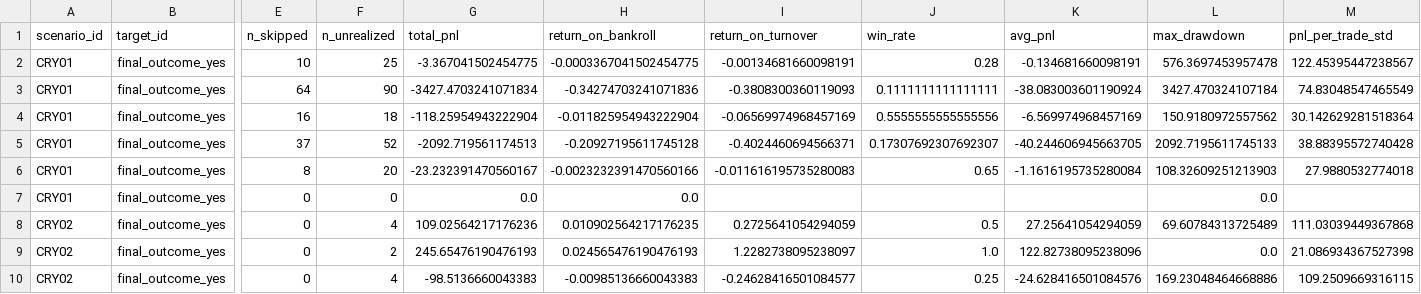
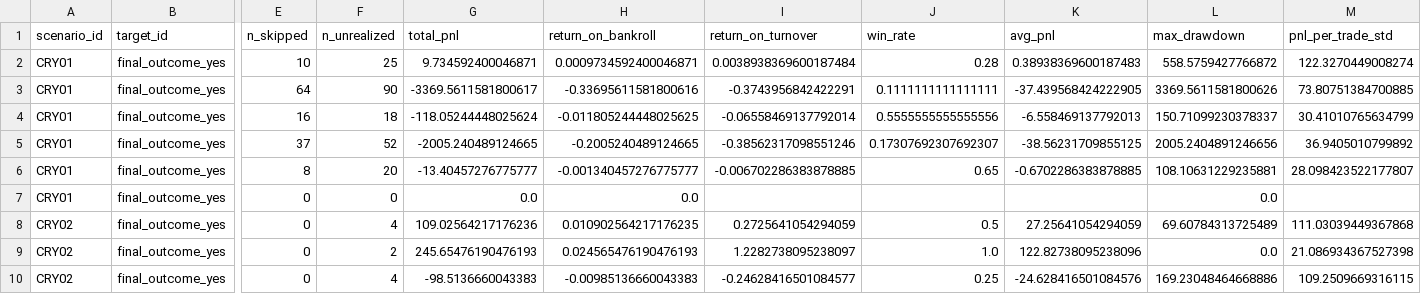
Before and after one commit to luciowlx/polymarket-minitest-reports, a CSV file: simtrade/2026-07-16/summary.csv, drawn as a sheet; only a part is shown, gaps mark what is left out; the diff names each change by its address in the sheet, - before the commit and + after, or states it on an @@ line.

```diff
--- a/simtrade/2026-07-16/summary.csv
+++ b/simtrade/2026-07-16/summary.csv
-G2 (total_pnl): -3.367041502454775
+G2 (total_pnl): 9.734592400046871
-H2 (return_on_bankroll): -0.0003367041502454775
+H2 (return_on_bankroll): 0.0009734592400046871
-I2 (return_on_turnover): -0.00134681660098191
+I2 (return_on_turnover): 0.0038938369600187484
-K2 (avg_pnl): -0.134681660098191
+K2 (avg_pnl): 0.38938369600187483
-L2 (max_drawdown): 576.3697453957478
+L2 (max_drawdown): 558.5759427766872
-M2 (pnl_per_trade_std): 122.45395447238567
+M2 (pnl_per_trade_std): 122.3270449008274
-G3 (total_pnl): -3427.4703241071834
+G3 (total_pnl): -3369.5611581800617
-H3 (return_on_bankroll): -0.34274703241071836
+H3 (return_on_bankroll): -0.33695611581800616
-I3 (return_on_turnover): -0.3808300360119093
+I3 (return_on_turnover): -0.3743956842422291
-K3 (avg_pnl): -38.083003601190924
+K3 (avg_pnl): -37.439568424222905
-L3 (max_drawdown): 3427.470324107184
+L3 (max_drawdown): 3369.5611581800626
-M3 (pnl_per_trade_std): 74.83048547465549
+M3 (pnl_per_trade_std): 73.80751384700885
-G4 (total_pnl): -118.25954943222904
+G4 (total_pnl): -118.05244448025624
-H4 (return_on_bankroll): -0.011825954943222904
+H4 (return_on_bankroll): -0.011805244448025625
-I4 (return_on_turnover): -0.06569974968457169
+I4 (return_on_turnover): -0.06558469137792014
-K4 (avg_pnl): -6.569974968457169
+K4 (avg_pnl): -6.558469137792013
-L4 (max_drawdown): 150.9180972557562
+L4 (max_drawdown): 150.71099230378337
-M4 (pnl_per_trade_std): 30.142629281518364
+M4 (pnl_per_trade_std): 30.41010765634799
-G5 (total_pnl): -2092.719561174513
+G5 (total_pnl): -2005.240489124665
-H5 (return_on_bankroll): -0.20927195611745128
+H5 (return_on_bankroll): -0.2005240489124665
-I5 (return_on_turnover): -0.4024460694566371
+I5 (return_on_turnover): -0.38562317098551246
-K5 (avg_pnl): -40.244606945663705
+K5 (avg_pnl): -38.56231709855125
-L5 (max_drawdown): 2092.7195611745133
+L5 (max_drawdown): 2005.2404891246656
-M5 (pnl_per_trade_std): 38.88395572740428
+M5 (pnl_per_trade_std): 36.9405010799892
-G6 (total_pnl): -23.232391470560167
+G6 (total_pnl): -13.40457276775777
-H6 (return_on_bankroll): -0.0023232391470560166
+H6 (return_on_bankroll): -0.001340457276775777
-I6 (return_on_turnover): -0.011616195735280083
+I6 (return_on_turnover): -0.006702286383878885
-K6 (avg_pnl): -1.1616195735280084
+K6 (avg_pnl): -0.6702286383878885
-L6 (max_drawdown): 108.32609251213903
+L6 (max_drawdown): 108.10631229235881
-M6 (pnl_per_trade_std): 27.9880532774018
+M6 (pnl_per_trade_std): 28.098423522177807
```
Also changed, not shown: 24 other files.
